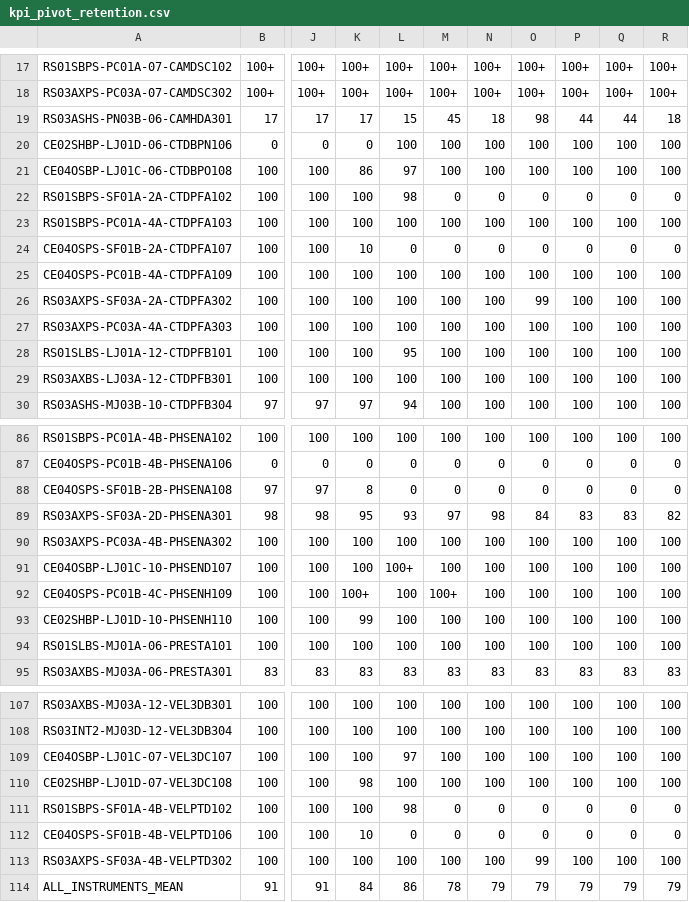
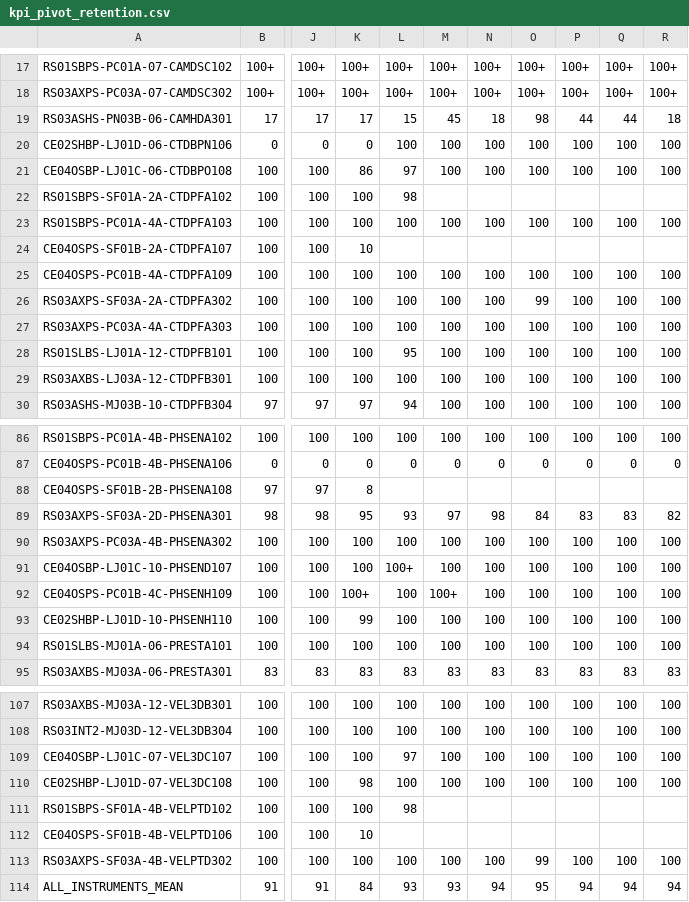
Before and after one commit to OOI-CabledArray/kpis, a CSV file: reports/2026-09-30/kpi_pivot_retention.csv, drawn as a sheet; only a part is shown, gaps mark what is left out; the diff covers the shown part only; the diff names each change by its address in the sheet, - before the commit and + after, or states it on an @@ line.

```diff
--- a/reports/2026-09-30/kpi_pivot_retention.csv
+++ b/reports/2026-09-30/kpi_pivot_retention.csv
-M22: 0
+M22: (empty)
-N22: 0
+N22: (empty)
-O22: 0
+O22: (empty)
-P22: 0
+P22: (empty)
-Q22: 0
+Q22: (empty)
-R22: 0
+R22: (empty)
-L24: 0
+L24: (empty)
-M24: 0
+M24: (empty)
-N24: 0
+N24: (empty)
-O24: 0
+O24: (empty)
-P24: 0
+P24: (empty)
-Q24: 0
+Q24: (empty)
-R24: 0
+R24: (empty)
-L88: 0
+L88: (empty)
-M88: 0
+M88: (empty)
-N88: 0
+N88: (empty)
-O88: 0
+O88: (empty)
-P88: 0
+P88: (empty)
-Q88: 0
+Q88: (empty)
-R88: 0
+R88: (empty)
-M111:M112: 0
+M111:M112: (empty)
-N111:N112: 0
+N111:N112: (empty)
-O111:O112: 0
+O111:O112: (empty)
-P111:P112: 0
+P111:P112: (empty)
-Q111:Q112: 0
+Q111:Q112: (empty)
-R111:R112: 0
+R111:R112: (empty)
-L112: 0
+L112: (empty)
-L114: 86
+L114: 93
-M114: 78
+M114: 93
-N114: 79
+N114: 94
-O114: 79
+O114: 95
-P114: 79
+P114: 94
-Q114: 79
+Q114: 94
-R114: 79
+R114: 94
```
Also changed, not shown: 85 edited cells elsewhere in this file, config/instrument_overrides.csv, reports/2026-09-30/kpi.csv, 4 other files.
